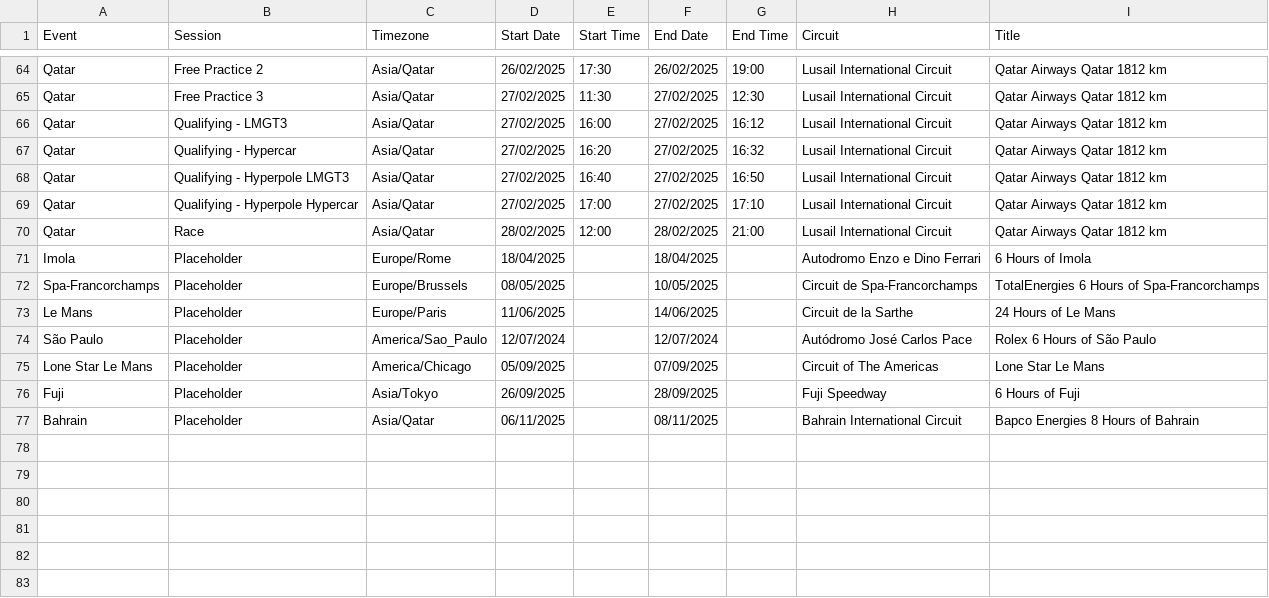
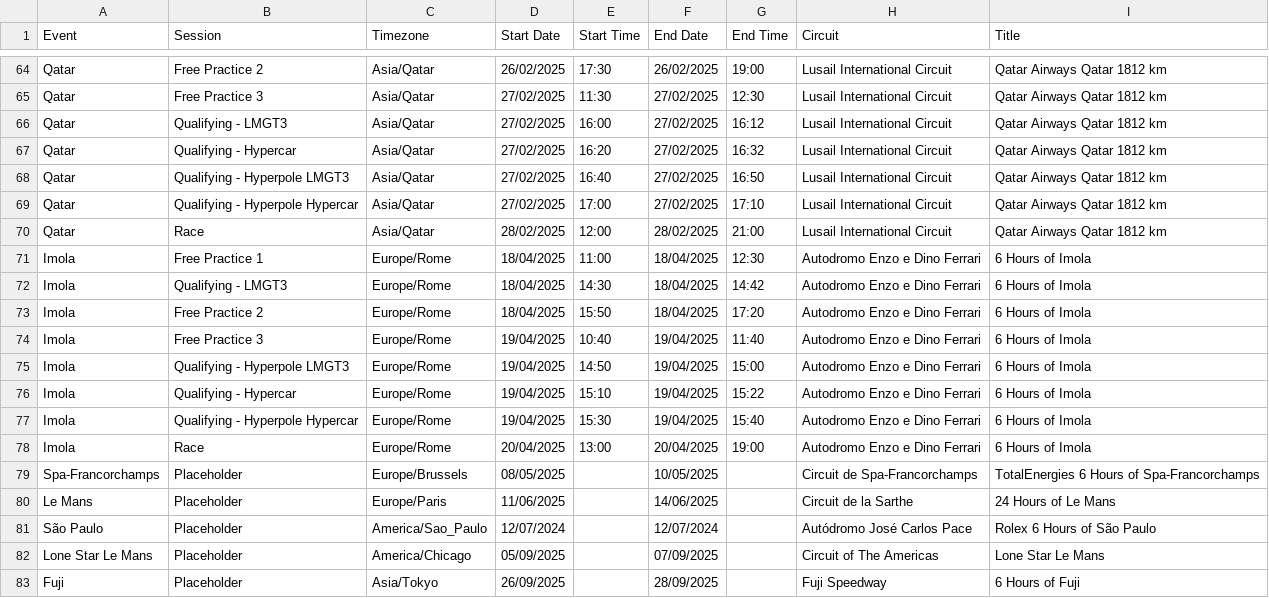
Before and after one commit to robinvenables/calendars, a CSV file: wec/WEC/Calendar-Timetable.csv, drawn as a sheet; only a part is shown, gaps mark what is left out; the shorter side is filled out with more unchanged rows.

Commit message:
WEC: Add Imola session details

```diff
--- a/wec/WEC/Calendar-Timetable.csv
+++ b/wec/WEC/Calendar-Timetable.csv
@@ -70,3 +70,10 @@ Qatar,Qualifying - Hyperpole Hypercar,Asia/Qatar,27/02/2025,17:00,27/02/2025,17:
 Qatar,Race,Asia/Qatar,28/02/2025,12:00,28/02/2025,21:00,Lusail International Circuit,Qatar Airways Qatar 1812 km
-Imola,Placeholder,Europe/Rome,18/04/2025,,18/04/2025,,Autodromo Enzo e Dino Ferrari,6 Hours of Imola
+Imola,Free Practice 1,Europe/Rome,18/04/2025,11:00,18/04/2025,12:30,Autodromo Enzo e Dino Ferrari,6 Hours of Imola
+Imola,Qualifying - LMGT3,Europe/Rome,18/04/2025,14:30,18/04/2025,14:42,Autodromo Enzo e Dino Ferrari,6 Hours of Imola
+Imola,Free Practice 2,Europe/Rome,18/04/2025,15:50,18/04/2025,17:20,Autodromo Enzo e Dino Ferrari,6 Hours of Imola
+Imola,Free Practice 3,Europe/Rome,19/04/2025,10:40,19/04/2025,11:40,Autodromo Enzo e Dino Ferrari,6 Hours of Imola
+Imola,Qualifying - Hyperpole LMGT3,Europe/Rome,19/04/2025,14:50,19/04/2025,15:00,Autodromo Enzo e Dino Ferrari,6 Hours of Imola
+Imola,Qualifying - Hypercar,Europe/Rome,19/04/2025,15:10,19/04/2025,15:22,Autodromo Enzo e Dino Ferrari,6 Hours of Imola
+Imola,Qualifying - Hyperpole Hypercar,Europe/Rome,19/04/2025,15:30,19/04/2025,15:40,Autodromo Enzo e Dino Ferrari,6 Hours of Imola
+Imola,Race,Europe/Rome,20/04/2025,13:00,20/04/2025,19:00,Autodromo Enzo e Dino Ferrari,6 Hours of Imola
 Spa-Francorchamps,Placeholder,Europe/Brussels,08/05/2025,,10/05/2025,,Circuit de Spa-Francorchamps,TotalEnergies 6 Hours of Spa-Francorchamps
```
Also changed, not shown: 1 other file.
